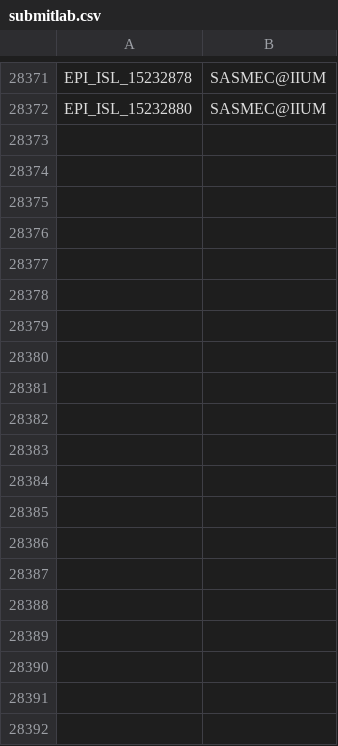
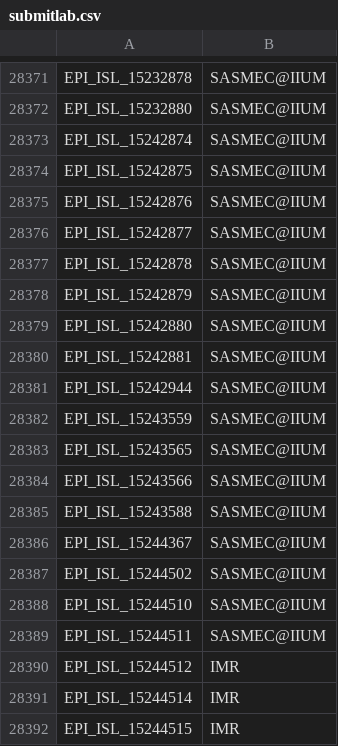
Before and after one commit to mgvi-nibm/c19-gsv, a CSV file: submitlab.csv, drawn as a sheet; only a part is shown, gaps mark what is left out; the diff covers the shown part only.

```diff
--- a/submitlab.csv
+++ b/submitlab.csv
@@ -28372 +28372,21 @@
 "EPI_ISL_15232880","SASMEC@IIUM"
+"EPI_ISL_15242874","SASMEC@IIUM"
+"EPI_ISL_15242875","SASMEC@IIUM"
+"EPI_ISL_15242876","SASMEC@IIUM"
+"EPI_ISL_15242877","SASMEC@IIUM"
+"EPI_ISL_15242878","SASMEC@IIUM"
+"EPI_ISL_15242879","SASMEC@IIUM"
+"EPI_ISL_15242880","SASMEC@IIUM"
+"EPI_ISL_15242881","SASMEC@IIUM"
+"EPI_ISL_15242944","SASMEC@IIUM"
+"EPI_ISL_15243559","SASMEC@IIUM"
+"EPI_ISL_15243565","SASMEC@IIUM"
+"EPI_ISL_15243566","SASMEC@IIUM"
+"EPI_ISL_15243588","SASMEC@IIUM"
+"EPI_ISL_15244367","SASMEC@IIUM"
+"EPI_ISL_15244502","SASMEC@IIUM"
+"EPI_ISL_15244510","SASMEC@IIUM"
+"EPI_ISL_15244511","SASMEC@IIUM"
+"EPI_ISL_15244512","IMR"
+"EPI_ISL_15244514","IMR"
+"EPI_ISL_15244515","IMR"
```
Also changed, not shown: 62 added rows elsewhere in this file, clades.csv, gender.csv, 11 other files.
